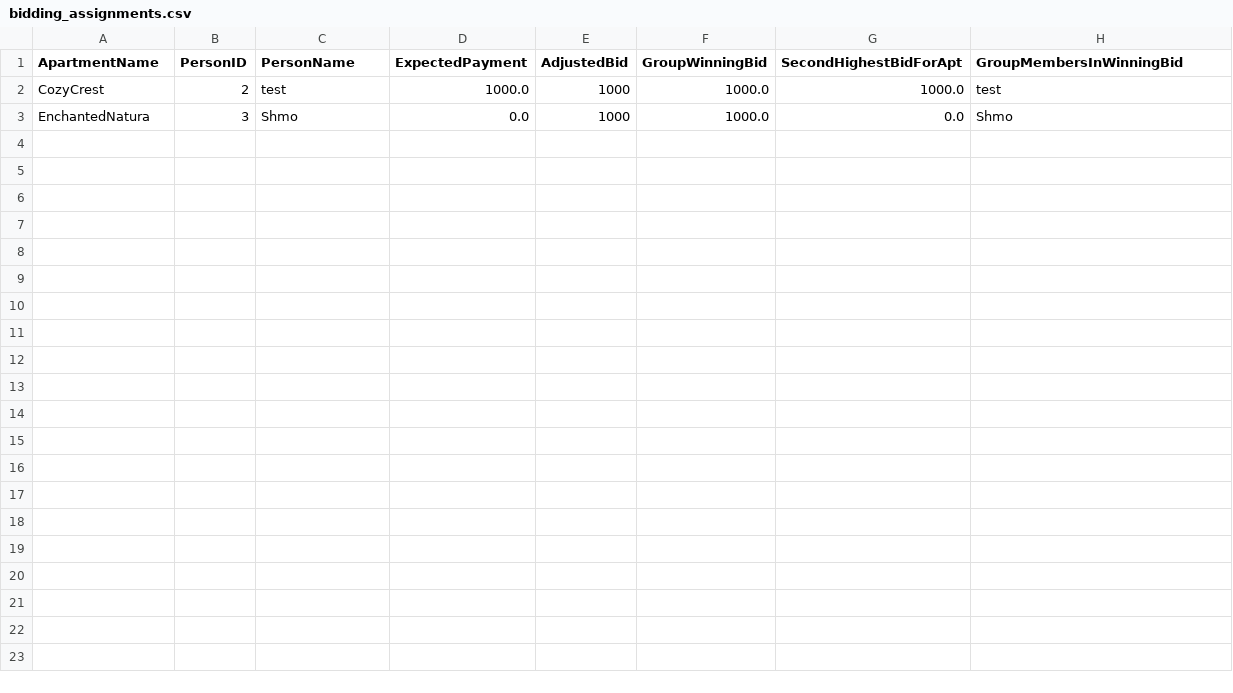
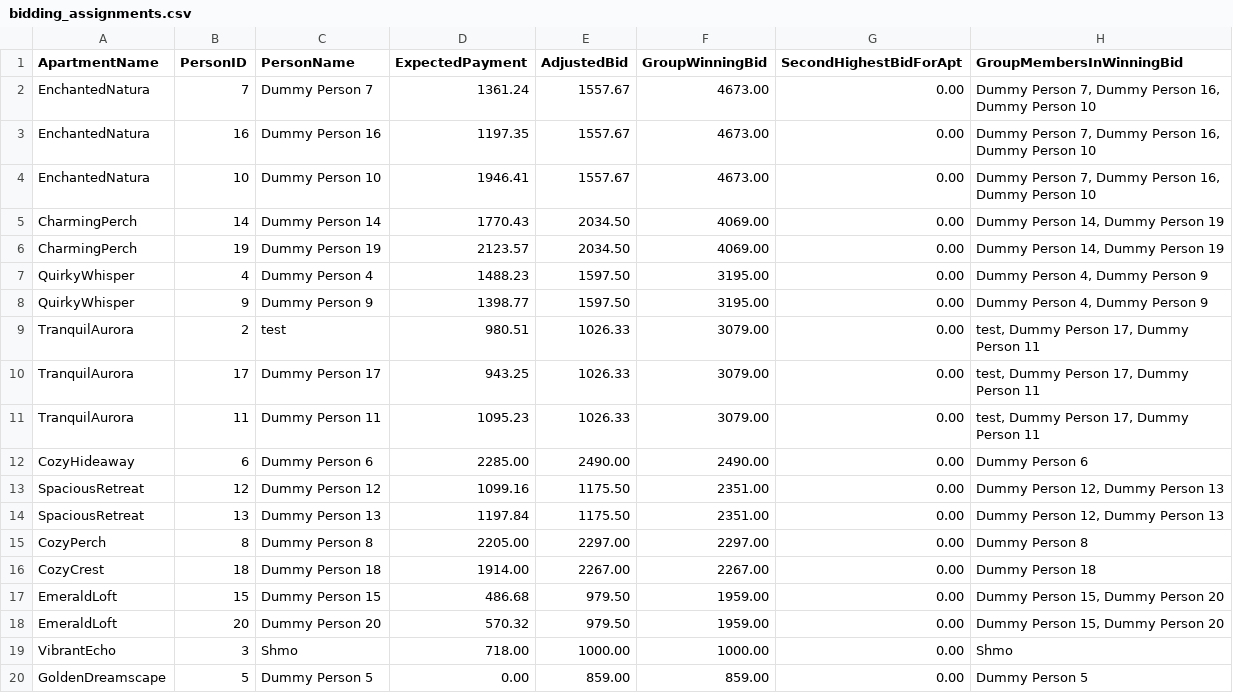
Before and after one commit to 0cwa/ZuhausProto, a CSV file: data/bidding_assignments.csv, drawn as a sheet.

```diff
--- a/data/bidding_assignments.csv
+++ b/data/bidding_assignments.csv
@@ -1,3 +1,20 @@
 ApartmentName,PersonID,PersonName,ExpectedPayment,AdjustedBid,GroupWinningBid,SecondHighestBidForApt,GroupMembersInWinningBid
-CozyCrest,2,test,1000.0,1000,1000.0,1000.0,test
-EnchantedNatura,3,Shmo,0.0,1000,1000.0,0.0,Shmo
+EnchantedNatura,7,Dummy Person 7,1361.24,1557.67,4673.00,0.00,"Dummy Person 7, Dummy Person 16, Dummy Person 10"
+EnchantedNatura,16,Dummy Person 16,1197.35,1557.67,4673.00,0.00,"Dummy Person 7, Dummy Person 16, Dummy Person 10"
+EnchantedNatura,10,Dummy Person 10,1946.41,1557.67,4673.00,0.00,"Dummy Person 7, Dummy Person 16, Dummy Person 10"
+CharmingPerch,14,Dummy Person 14,1770.43,2034.50,4069.00,0.00,"Dummy Person 14, Dummy Person 19"
+CharmingPerch,19,Dummy Person 19,2123.57,2034.50,4069.00,0.00,"Dummy Person 14, Dummy Person 19"
+QuirkyWhisper,4,Dummy Person 4,1488.23,1597.50,3195.00,0.00,"Dummy Person 4, Dummy Person 9"
+QuirkyWhisper,9,Dummy Person 9,1398.77,1597.50,3195.00,0.00,"Dummy Person 4, Dummy Person 9"
+TranquilAurora,2,test,980.51,1026.33,3079.00,0.00,"test, Dummy Person 17, Dummy Person 11"
+TranquilAurora,17,Dummy Person 17,943.25,1026.33,3079.00,0.00,"test, Dummy Person 17, Dummy Person 11"
+TranquilAurora,11,Dummy Person 11,1095.23,1026.33,3079.00,0.00,"test, Dummy Person 17, Dummy Person 11"
+CozyHideaway,6,Dummy Person 6,2285.00,2490.00,2490.00,0.00,Dummy Person 6
+SpaciousRetreat,12,Dummy Person 12,1099.16,1175.50,2351.00,0.00,"Dummy Person 12, Dummy Person 13"
+SpaciousRetreat,13,Dummy Person 13,1197.84,1175.50,2351.00,0.00,"Dummy Person 12, Dummy Person 13"
+CozyPerch,8,Dummy Person 8,2205.00,2297.00,2297.00,0.00,Dummy Person 8
+CozyCrest,18,Dummy Person 18,1914.00,2267.00,2267.00,0.00,Dummy Person 18
+EmeraldLoft,15,Dummy Person 15,486.68,979.50,1959.00,0.00,"Dummy Person 15, Dummy Person 20"
+EmeraldLoft,20,Dummy Person 20,570.32,979.50,1959.00,0.00,"Dummy Person 15, Dummy Person 20"
+VibrantEcho,3,Shmo,718.00,1000.00,1000.00,0.00,Shmo
+GoldenDreamscape,5,Dummy Person 5,0.00,859.00,859.00,0.00,Dummy Person 5
```
Also changed, not shown: 3 other files.
